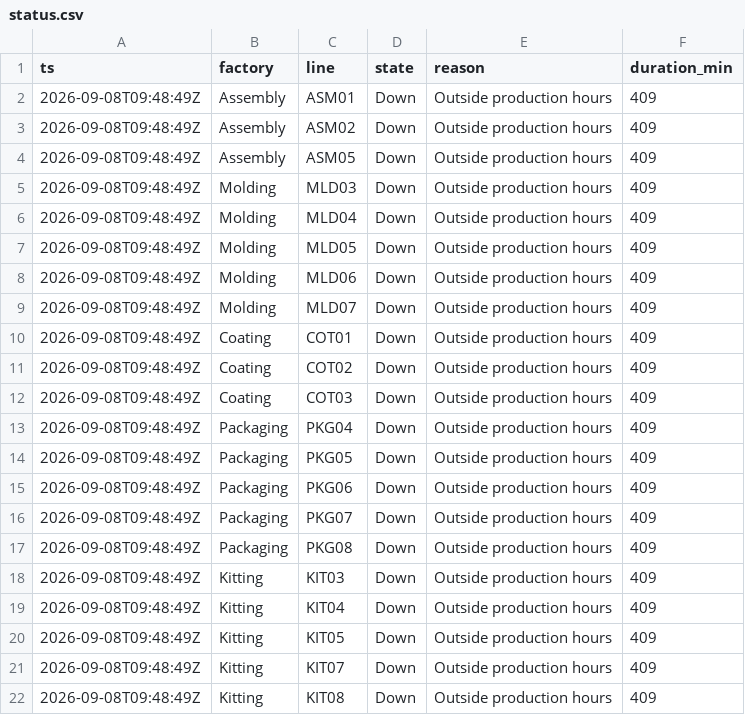
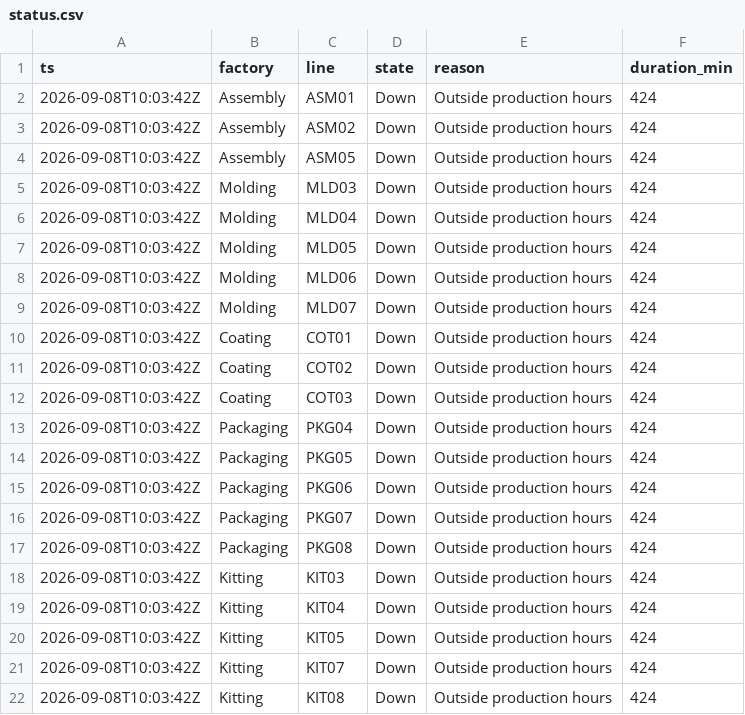
Before and after one commit to todd-cpme/ClearOEEDemo, a CSV file: data/status.csv, drawn as a sheet.

```diff
--- a/data/status.csv
+++ b/data/status.csv
@@ -1,22 +1,22 @@
 ts,factory,line,state,reason,duration_min
-2026-09-08T09:48:49Z,Assembly,ASM01,Down,Outside production hours,409
-2026-09-08T09:48:49Z,Assembly,ASM02,Down,Outside production hours,409
-2026-09-08T09:48:49Z,Assembly,ASM05,Down,Outside production hours,409
-2026-09-08T09:48:49Z,Molding,MLD03,Down,Outside production hours,409
-2026-09-08T09:48:49Z,Molding,MLD04,Down,Outside production hours,409
-2026-09-08T09:48:49Z,Molding,MLD05,Down,Outside production hours,409
-2026-09-08T09:48:49Z,Molding,MLD06,Down,Outside production hours,409
-2026-09-08T09:48:49Z,Molding,MLD07,Down,Outside production hours,409
-2026-09-08T09:48:49Z,Coating,COT01,Down,Outside production hours,409
-2026-09-08T09:48:49Z,Coating,COT02,Down,Outside production hours,409
-2026-09-08T09:48:49Z,Coating,COT03,Down,Outside production hours,409
-2026-09-08T09:48:49Z,Packaging,PKG04,Down,Outside production hours,409
-2026-09-08T09:48:49Z,Packaging,PKG05,Down,Outside production hours,409
-2026-09-08T09:48:49Z,Packaging,PKG06,Down,Outside production hours,409
-2026-09-08T09:48:49Z,Packaging,PKG07,Down,Outside production hours,409
-2026-09-08T09:48:49Z,Packaging,PKG08,Down,Outside production hours,409
-2026-09-08T09:48:49Z,Kitting,KIT03,Down,Outside production hours,409
-2026-09-08T09:48:49Z,Kitting,KIT04,Down,Outside production hours,409
-2026-09-08T09:48:49Z,Kitting,KIT05,Down,Outside production hours,409
-2026-09-08T09:48:49Z,Kitting,KIT07,Down,Outside production hours,409
-2026-09-08T09:48:49Z,Kitting,KIT08,Down,Outside production hours,409
+2026-09-08T10:03:42Z,Assembly,ASM01,Down,Outside production hours,424
+2026-09-08T10:03:42Z,Assembly,ASM02,Down,Outside production hours,424
+2026-09-08T10:03:42Z,Assembly,ASM05,Down,Outside production hours,424
+2026-09-08T10:03:42Z,Molding,MLD03,Down,Outside production hours,424
+2026-09-08T10:03:42Z,Molding,MLD04,Down,Outside production hours,424
+2026-09-08T10:03:42Z,Molding,MLD05,Down,Outside production hours,424
+2026-09-08T10:03:42Z,Molding,MLD06,Down,Outside production hours,424
+2026-09-08T10:03:42Z,Molding,MLD07,Down,Outside production hours,424
+2026-09-08T10:03:42Z,Coating,COT01,Down,Outside production hours,424
+2026-09-08T10:03:42Z,Coating,COT02,Down,Outside production hours,424
+2026-09-08T10:03:42Z,Coating,COT03,Down,Outside production hours,424
+2026-09-08T10:03:42Z,Packaging,PKG04,Down,Outside production hours,424
+2026-09-08T10:03:42Z,Packaging,PKG05,Down,Outside production hours,424
+2026-09-08T10:03:42Z,Packaging,PKG06,Down,Outside production hours,424
+2026-09-08T10:03:42Z,Packaging,PKG07,Down,Outside production hours,424
+2026-09-08T10:03:42Z,Packaging,PKG08,Down,Outside production hours,424
+2026-09-08T10:03:42Z,Kitting,KIT03,Down,Outside production hours,424
+2026-09-08T10:03:42Z,Kitting,KIT04,Down,Outside production hours,424
+2026-09-08T10:03:42Z,Kitting,KIT05,Down,Outside production hours,424
+2026-09-08T10:03:42Z,Kitting,KIT07,Down,Outside production hours,424
+2026-09-08T10:03:42Z,Kitting,KIT08,Down,Outside production hours,424
```
Also changed, not shown: data/rollup_line.csv, 1 other file.
